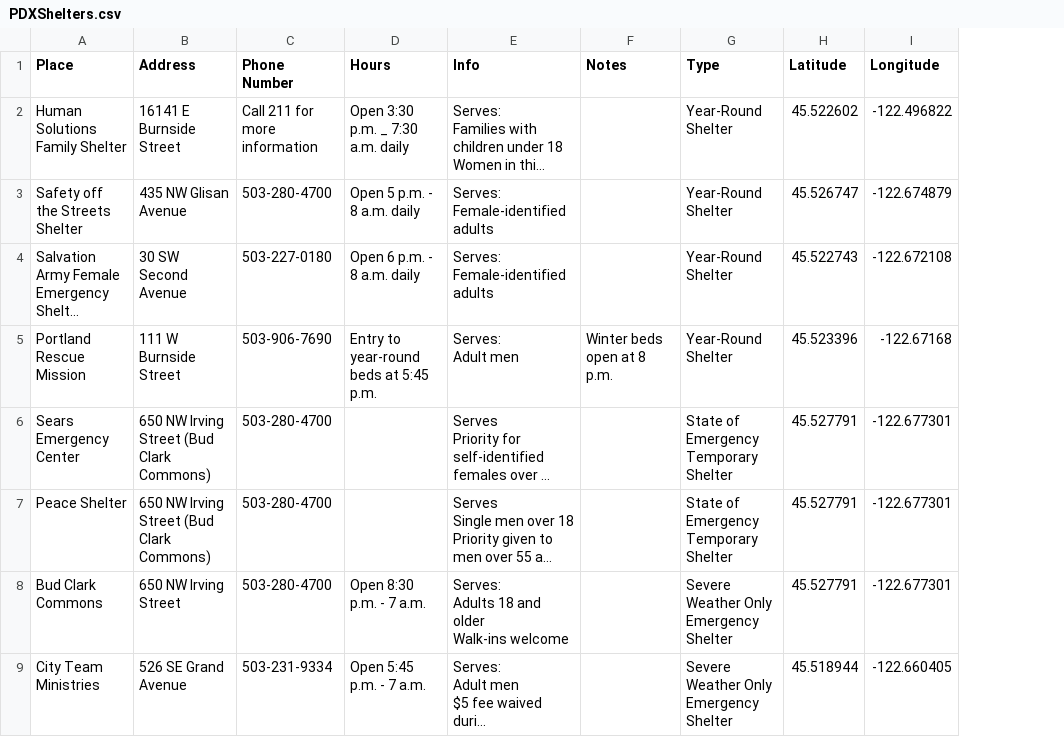
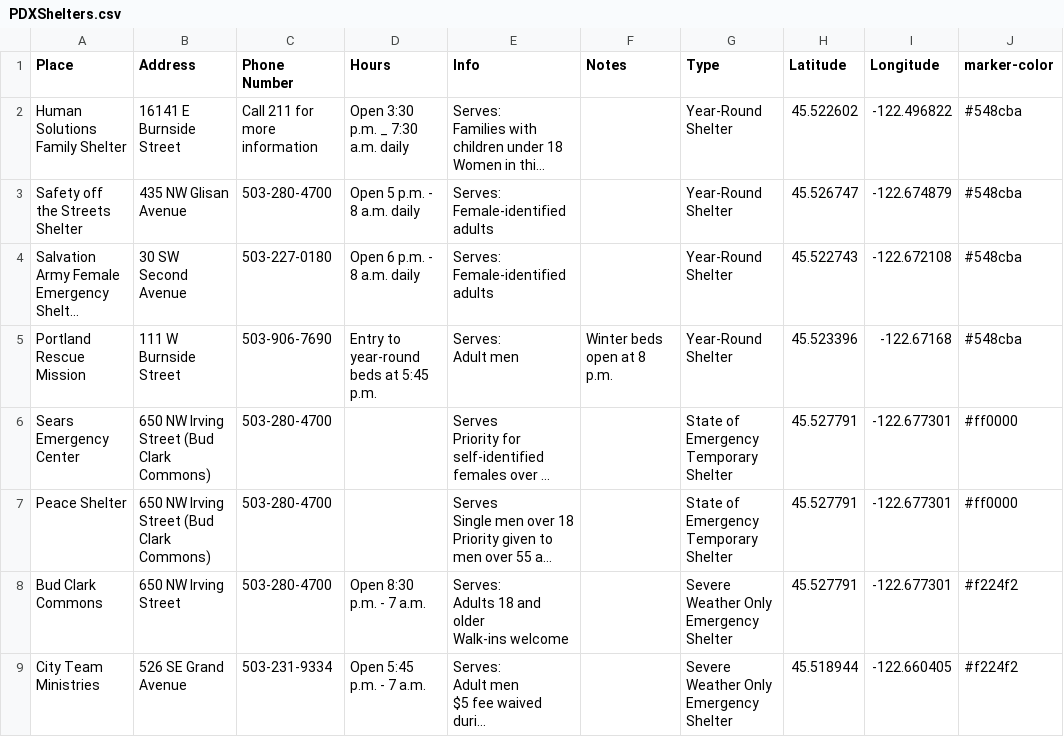
Before and after one commit to mannylopez/SheltersPDX, a CSV file: assets/data/PDXShelters.csv, drawn as a sheet; only a part is shown; long unchanged cells end in …; the diff names each change by its address in the sheet, - before the commit and + after, or states it on an @@ line.

```diff
--- a/assets/data/PDXShelters.csv
+++ b/assets/data/PDXShelters.csv
+column J (marker-color), rows 2-9: #548cba | #548cba | #548cba | #548cba | #ff0000 | #ff0000 | #f224f2 | #f224f2
```
Also changed, not shown: 2 other files.
